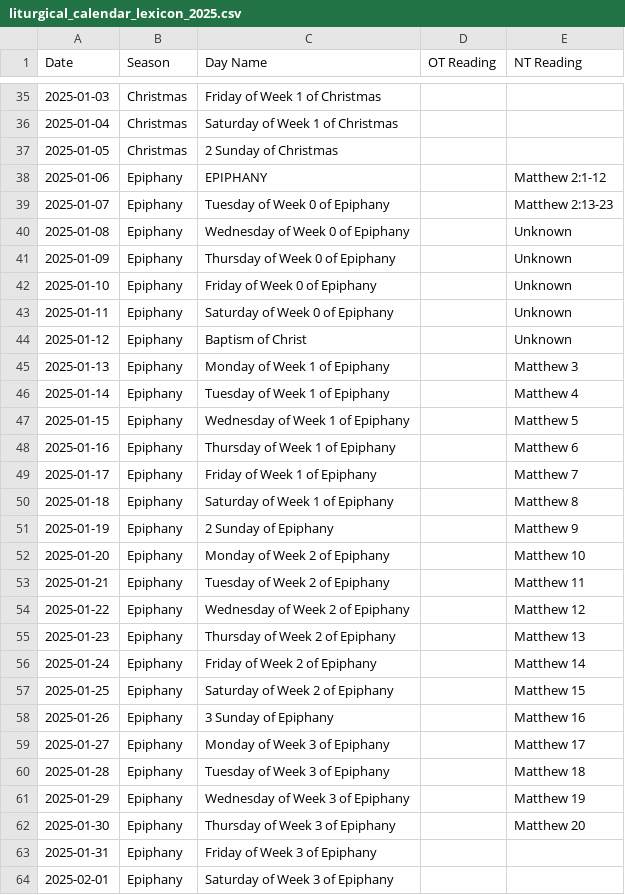
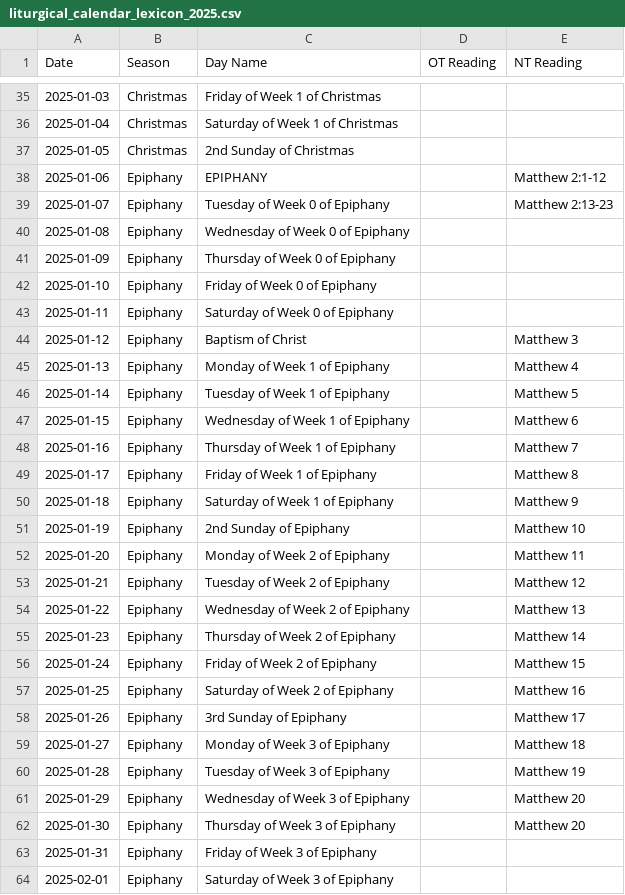
Before and after one commit to benjaminingreens/liturgical_calendar, a CSV file: liturgical_calendar_lexicon_2025.csv, drawn as a sheet; only a part is shown, gaps mark what is left out; the diff covers the shown part only; the diff names each change by its address in the sheet, - before the commit and + after, or states it on an @@ line.

```diff
--- a/liturgical_calendar_lexicon_2025.csv
+++ b/liturgical_calendar_lexicon_2025.csv
-C37 (Day Name): 2 Sunday of Christmas
+C37 (Day Name): 2nd Sunday of Christmas
-E40:E43 (NT Reading): Unknown
+E40:E43 (NT Reading): (empty)
-E44 (NT Reading): Unknown
+E44 (NT Reading): Matthew 3
-E45 (NT Reading): Matthew 3
+E45 (NT Reading): Matthew 4
-E46 (NT Reading): Matthew 4
+E46 (NT Reading): Matthew 5
-E47 (NT Reading): Matthew 5
+E47 (NT Reading): Matthew 6
-E48 (NT Reading): Matthew 6
+E48 (NT Reading): Matthew 7
-E49 (NT Reading): Matthew 7
+E49 (NT Reading): Matthew 8
-E50 (NT Reading): Matthew 8
+E50 (NT Reading): Matthew 9
-C51 (Day Name): 2 Sunday of Epiphany
+C51 (Day Name): 2nd Sunday of Epiphany
-E51 (NT Reading): Matthew 9
+E51 (NT Reading): Matthew 10
-E52 (NT Reading): Matthew 10
+E52 (NT Reading): Matthew 11
-E53 (NT Reading): Matthew 11
+E53 (NT Reading): Matthew 12
-E54 (NT Reading): Matthew 12
+E54 (NT Reading): Matthew 13
-E55 (NT Reading): Matthew 13
+E55 (NT Reading): Matthew 14
-E56 (NT Reading): Matthew 14
+E56 (NT Reading): Matthew 15
-E57 (NT Reading): Matthew 15
+E57 (NT Reading): Matthew 16
-C58 (Day Name): 3 Sunday of Epiphany
+C58 (Day Name): 3rd Sunday of Epiphany
-E58 (NT Reading): Matthew 16
+E58 (NT Reading): Matthew 17
-E59 (NT Reading): Matthew 17
+E59 (NT Reading): Matthew 18
-E60 (NT Reading): Matthew 18
+E60 (NT Reading): Matthew 19
-E61 (NT Reading): Matthew 19
+E61 (NT Reading): Matthew 20
```
Also changed, not shown: 68 edited cells elsewhere in this file, bible_plan.csv, 1 other file.
